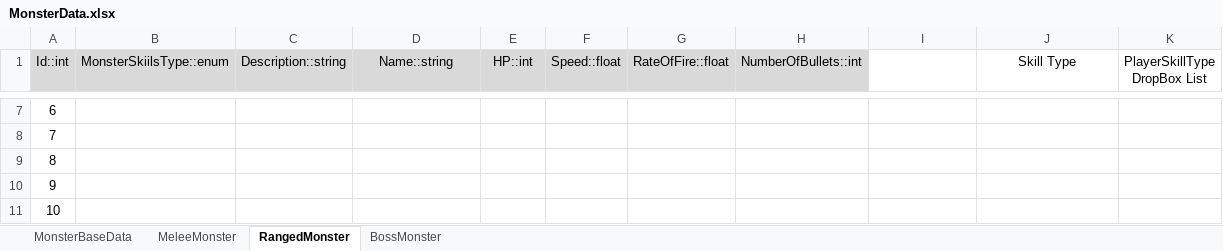
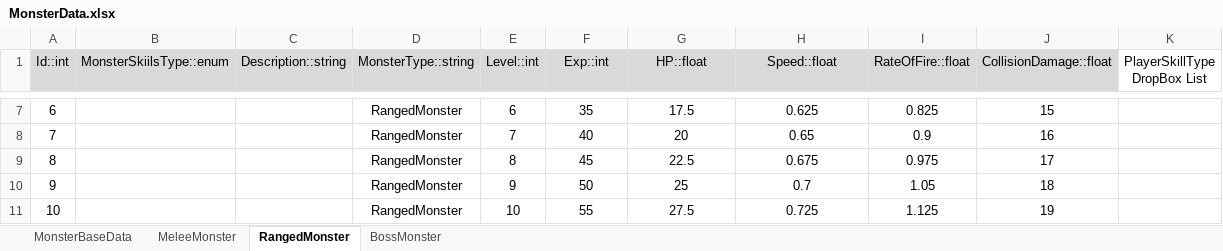
Before and after one commit to kory199/Unity-UnityKoreaAward, an Excel workbook: Assets/ExcelDataTables/MonsterData.xlsx, sheet RangedMonster, drawn as a sheet; only a part is shown, gaps mark what is left out; values as stored, in another font and other column widths than the file's, no borders; table styles not drawn; the diff covers the shown part only; the diff names each change by its address in the sheet, - before the commit and + after, or states it on an @@ line.

Commit message:
add monster data table

```diff
--- a/Assets/ExcelDataTables/MonsterData.xlsx (sheet RangedMonster)
+++ b/Assets/ExcelDataTables/MonsterData.xlsx (sheet RangedMonster)
-D1: Name::string
+D1: MonsterType::string
-E1: HP::int
+E1: Level::int
-F1: Speed::float
+F1: Exp::int
-G1: RateOfFire::float
+G1: HP::float
-H1: NumberOfBullets::int
+H1: Speed::float
-I1: (empty)
+I1: RateOfFire::float
-I1:J1 fill: none
+I1:J1 fill: #D9D9D9
-J1: Skill Type
+J1: CollisionDamage::float
-D7:D11 (MonsterType::string): (empty)
+D7:D11 (MonsterType::string): RangedMonster
-E7 (Level::int): (empty)
+E7 (Level::int): 6
-F7 (Exp::int): (empty)
+F7 (Exp::int): 35
-G7 (HP::float): (empty)
+G7 (HP::float): 17.5
-H7 (Speed::float): (empty)
+H7 (Speed::float): 0.625
-I7 (RateOfFire::float): (empty)
+I7 (RateOfFire::float): 0.825
-J7 (CollisionDamage::float): (empty)
+J7 (CollisionDamage::float): 15
-E8 (Level::int): (empty)
+E8 (Level::int): 7
-F8 (Exp::int): (empty)
+F8 (Exp::int): 40
-G8 (HP::float): (empty)
+G8 (HP::float): 20
-H8 (Speed::float): (empty)
+H8 (Speed::float): 0.65
-I8 (RateOfFire::float): (empty)
+I8 (RateOfFire::float): 0.9
-J8 (CollisionDamage::float): (empty)
+J8 (CollisionDamage::float): 16
-E9 (Level::int): (empty)
+E9 (Level::int): 8
-F9 (Exp::int): (empty)
+F9 (Exp::int): 45
-G9 (HP::float): (empty)
+G9 (HP::float): 22.5
-H9 (Speed::float): (empty)
+H9 (Speed::float): 0.675
-I9 (RateOfFire::float): (empty)
+I9 (RateOfFire::float): 0.975
-J9 (CollisionDamage::float): (empty)
+J9 (CollisionDamage::float): 17
-E10 (Level::int): (empty)
+E10 (Level::int): 9
-F10 (Exp::int): (empty)
+F10 (Exp::int): 50
-G10 (HP::float): (empty)
+G10 (HP::float): 25
-H10 (Speed::float): (empty)
+H10 (Speed::float): 0.7
-I10 (RateOfFire::float): (empty)
+I10 (RateOfFire::float): 1.05
-J10 (CollisionDamage::float): (empty)
+J10 (CollisionDamage::float): 18
-E11 (Level::int): (empty)
+E11 (Level::int): 10
-F11 (Exp::int): (empty)
+F11 (Exp::int): 55
-G11 (HP::float): (empty)
+G11 (HP::float): 27.5
-H11 (Speed::float): (empty)
+H11 (Speed::float): 0.725
-I11 (RateOfFire::float): (empty)
+I11 (RateOfFire::float): 1.125
-J11 (CollisionDamage::float): (empty)
+J11 (CollisionDamage::float): 19
```
Also changed, not shown: 26 added rows, 56 edited cells and merged cells elsewhere in this sheet, sheet MeleeMonster, sheet MonsterBaseData, formulas that keep their value, 4 other files.
